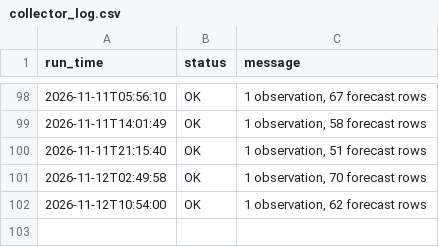
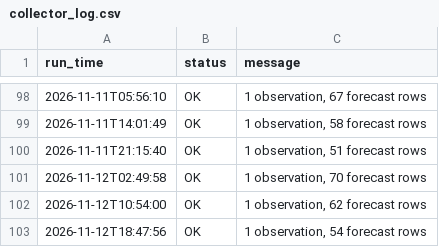
Before and after one commit to imannajihahzainol/IOT-WEATHER-PROJECT, a CSV file: data/collector_log.csv, drawn as a sheet; only a part is shown, gaps mark what is left out.

```diff
--- a/data/collector_log.csv
+++ b/data/collector_log.csv
@@ -102 +102,2 @@ run_time,status,message
 2026-11-12T10:54:00,OK,"1 observation, 62 forecast rows"
+2026-11-12T18:47:56,OK,"1 observation, 54 forecast rows"
```
Also changed, not shown: data/forecasts.csv, data/observations.csv, 1 other file.
